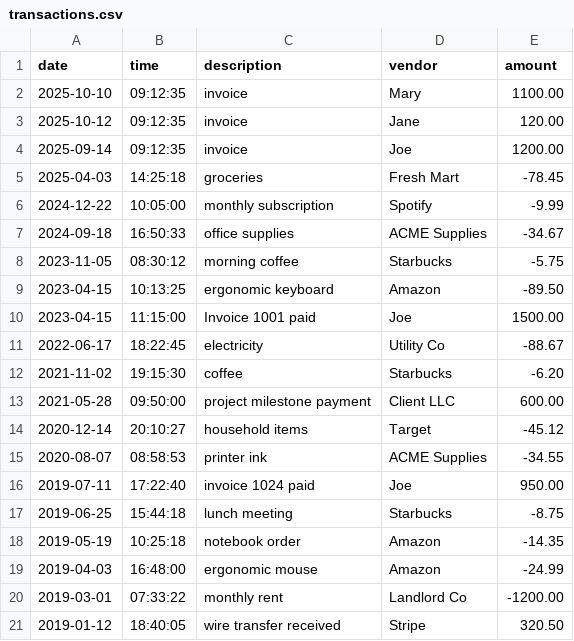
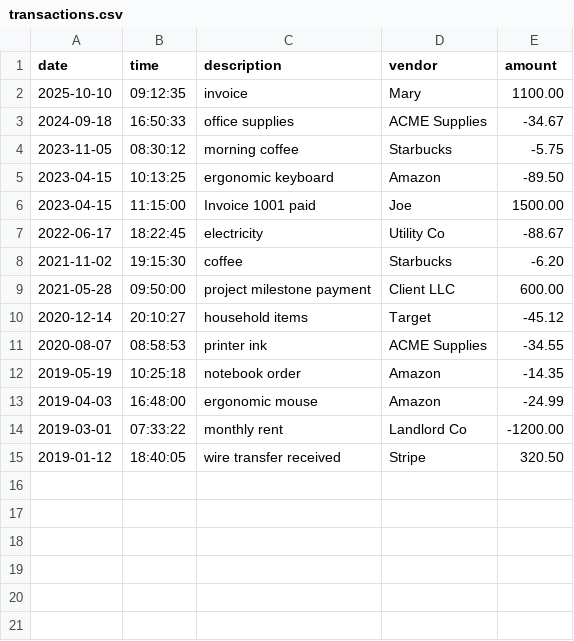
Before and after one commit to alizashub/capstone-1, a CSV file: src/main/resources/transactions.csv, drawn as a sheet; the diff names each change by its address in the sheet, - before the commit and + after, or states it on an @@ line.

```diff
--- a/src/main/resources/transactions.csv
+++ b/src/main/resources/transactions.csv
-row 3: 2025-10-12 | 09:12:35 | invoice | Jane | 120.00
-row 4: 2025-09-14 | 09:12:35 | invoice | Joe | 1200.00
-row 5: 2025-04-03 | 14:25:18 | groceries | Fresh Mart | -78.45
-row 6: 2024-12-22 | 10:05:00 | monthly subscription | Spotify | -9.99
-row 16: 2019-07-11 | 17:22:40 | invoice 1024 paid | Joe | 950.00
-row 17: 2019-06-25 | 15:44:18 | lunch meeting | Starbucks | -8.75
```
Also changed, not shown: 1 other file.
